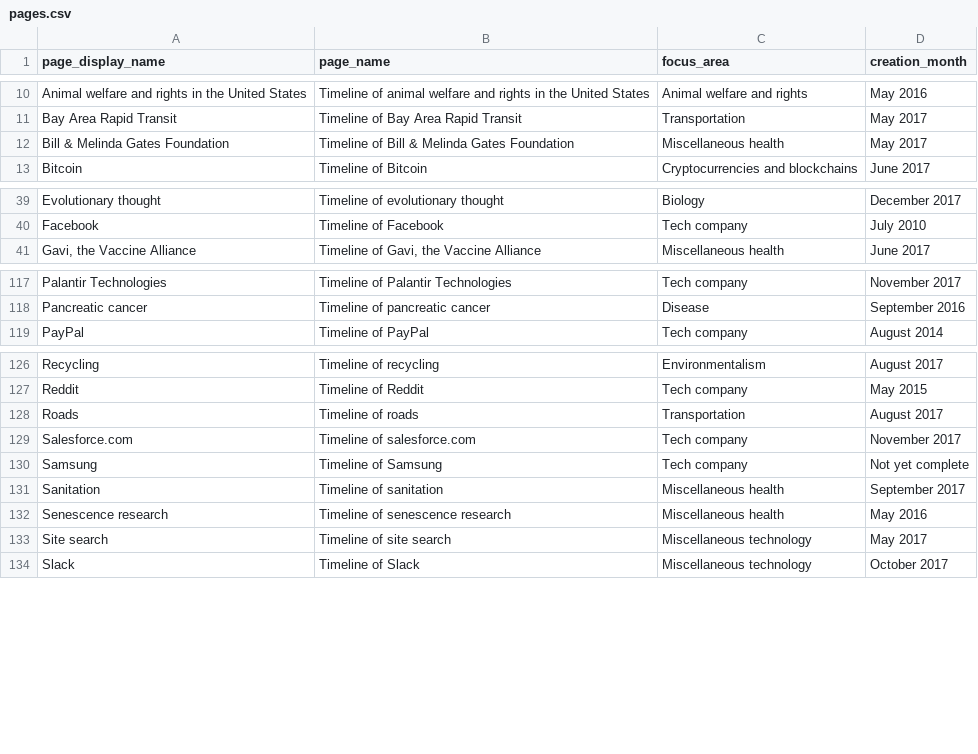
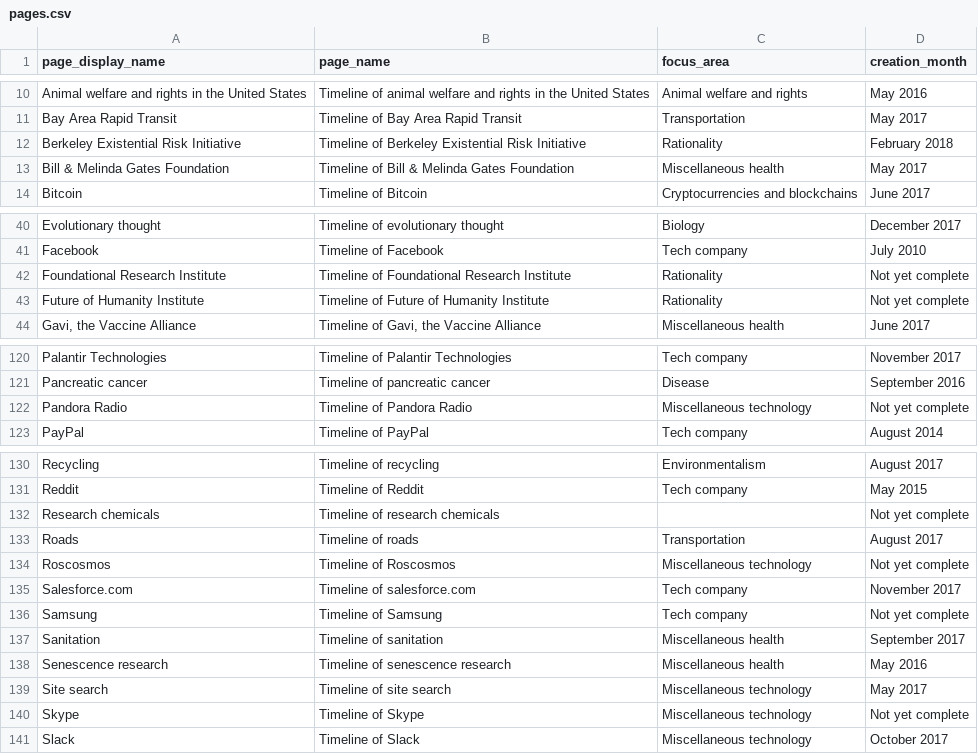
Before and after one commit to riceissa/timelines-wiki-main-page-table, a CSV file: pages.csv, drawn as a sheet; only a part is shown, gaps mark what is left out; the diff covers the shown part only; the diff names each change by its address in the sheet, - before the commit and + after, or states it on an @@ line.

Commit message:
add some new timelines

```diff
--- a/pages.csv
+++ b/pages.csv
+row 12: Berkeley Existential Risk Initiative | Timeline of Berkeley Existential Risk Initiative | Rationality | February 2018
+row 42: Foundational Research Institute | Timeline of Foundational Research Institute | Rationality | Not yet complete
+row 43: Future of Humanity Institute | Timeline of Future of Humanity Institute | Rationality | Not yet complete
+row 122: Pandora Radio | Timeline of Pandora Radio | Miscellaneous technology | Not yet complete
+row 132: Research chemicals | Timeline of research chemicals |  | Not yet complete
+row 134: Roscosmos | Timeline of Roscosmos | Miscellaneous technology | Not yet complete
+row 140: Skype | Timeline of Skype | Miscellaneous technology | Not yet complete
```
Also changed, not shown: 2 added rows elsewhere in this file.
